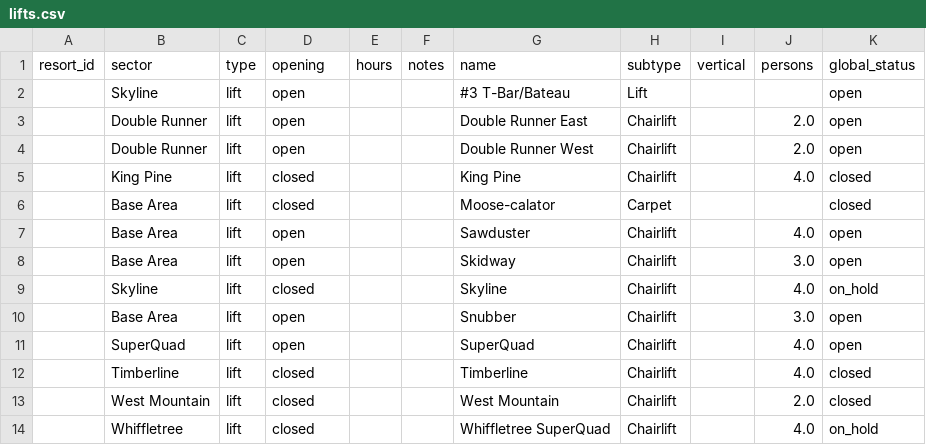
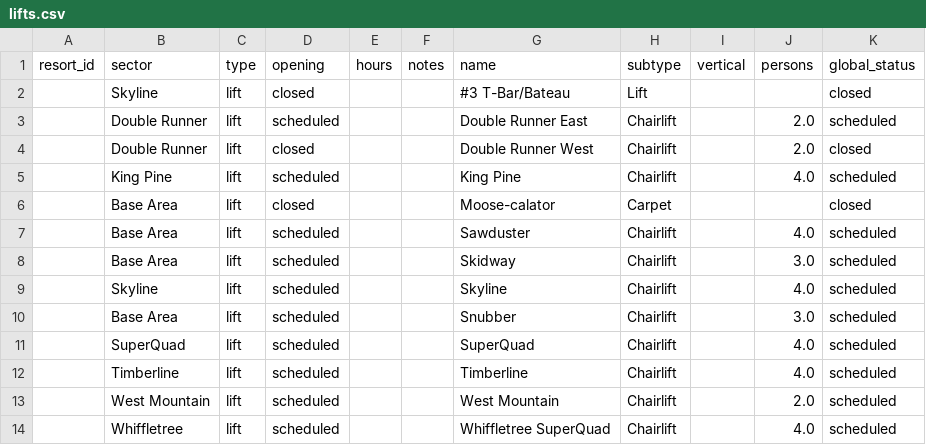
Before and after one commit to abkfenris/sugarloaf, a CSV file: lifts.csv, drawn as a sheet.

```diff
--- a/lifts.csv
+++ b/lifts.csv
@@ -1,14 +1,14 @@
 resort_id,sector,type,opening,hours,notes,name,subtype,vertical,persons,global_status
-,Skyline,lift,open,,,#3 T-Bar/Bateau,Lift,,,open
-,Double Runner,lift,open,,,Double Runner East,Chairlift,,2.0,open
-,Double Runner,lift,open,,,Double Runner West,Chairlift,,2.0,open
-,King Pine,lift,closed,,,King Pine,Chairlift,,4.0,closed
+,Skyline,lift,closed,,,#3 T-Bar/Bateau,Lift,,,closed
+,Double Runner,lift,scheduled,,,Double Runner East,Chairlift,,2.0,scheduled
+,Double Runner,lift,closed,,,Double Runner West,Chairlift,,2.0,closed
+,King Pine,lift,scheduled,,,King Pine,Chairlift,,4.0,scheduled
 ,Base Area,lift,closed,,,Moose-calator,Carpet,,,closed
-,Base Area,lift,open,,,Sawduster,Chairlift,,4.0,open
-,Base Area,lift,open,,,Skidway,Chairlift,,3.0,open
-,Skyline,lift,closed,,,Skyline,Chairlift,,4.0,on_hold
-,Base Area,lift,open,,,Snubber,Chairlift,,3.0,open
-,SuperQuad,lift,open,,,SuperQuad,Chairlift,,4.0,open
-,Timberline,lift,closed,,,Timberline,Chairlift,,4.0,closed
-,West Mountain,lift,closed,,,West Mountain,Chairlift,,2.0,closed
-,Whiffletree,lift,closed,,,Whiffletree SuperQuad,Chairlift,,4.0,on_hold
+,Base Area,lift,scheduled,,,Sawduster,Chairlift,,4.0,scheduled
+,Base Area,lift,scheduled,,,Skidway,Chairlift,,3.0,scheduled
+,Skyline,lift,scheduled,,,Skyline,Chairlift,,4.0,scheduled
+,Base Area,lift,scheduled,,,Snubber,Chairlift,,3.0,scheduled
+,SuperQuad,lift,scheduled,,,SuperQuad,Chairlift,,4.0,scheduled
+,Timberline,lift,scheduled,,,Timberline,Chairlift,,4.0,scheduled
+,West Mountain,lift,scheduled,,,West Mountain,Chairlift,,2.0,scheduled
+,Whiffletree,lift,scheduled,,,Whiffletree SuperQuad,Chairlift,,4.0,scheduled
```
Also changed, not shown: trails.csv, 1 other file.
